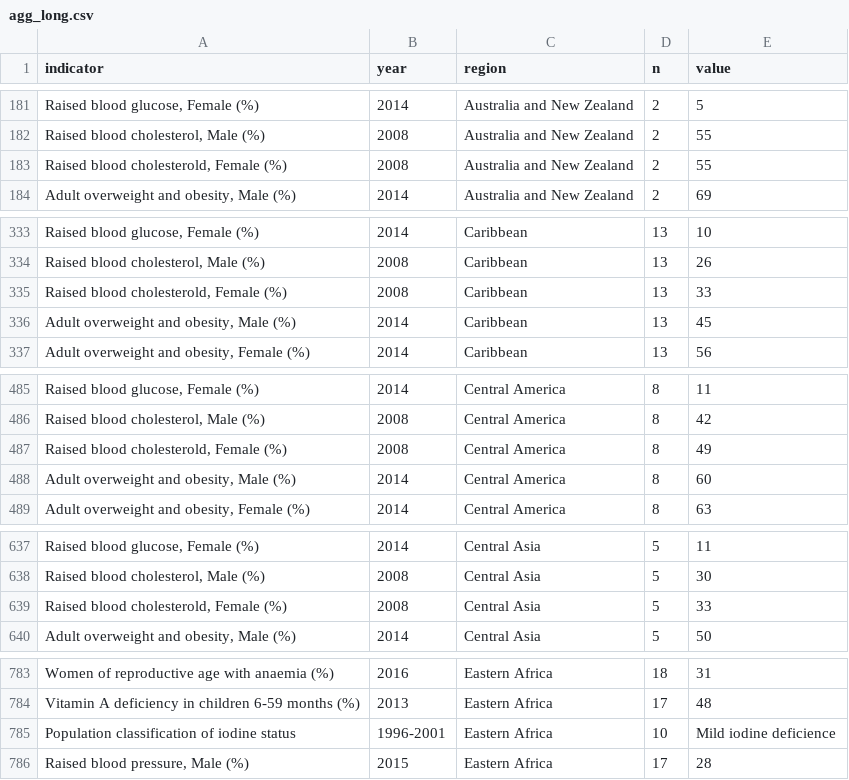
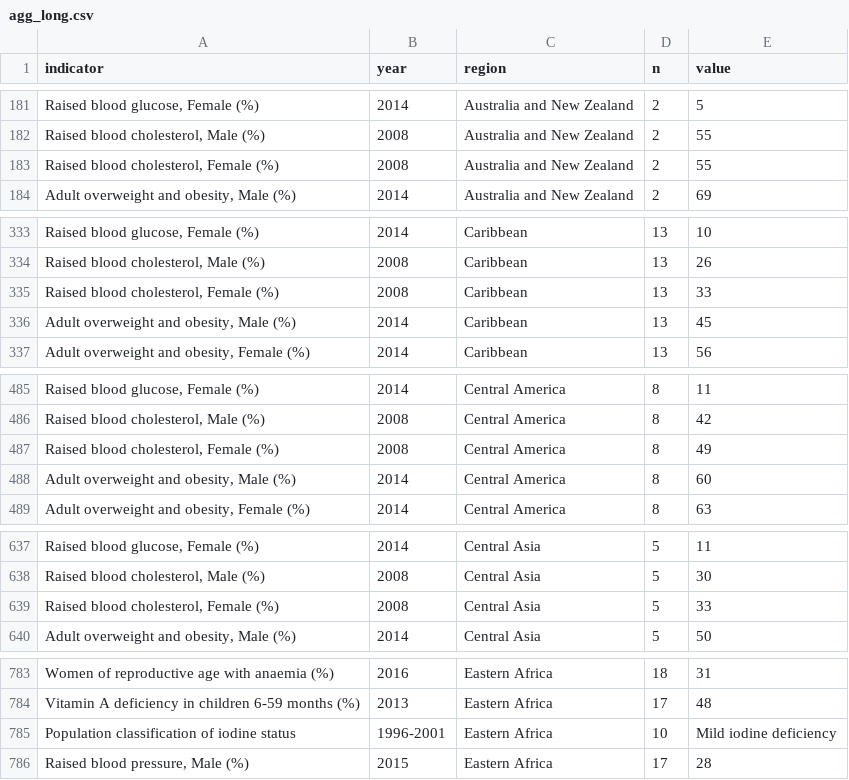
Before and after one commit to akmiller01/alexm-util, a CSV file: DevInit/GNR/2017/agg_long.csv, drawn as a sheet; only a part is shown, gaps mark what is left out; the diff covers the shown part only; the diff names each change by its address in the sheet, - before the commit and + after, or states it on an @@ line.

```diff
--- a/DevInit/GNR/2017/agg_long.csv
+++ b/DevInit/GNR/2017/agg_long.csv
-A183 (indicator): Raised blood cholesterold, Female (%)
+A183 (indicator): Raised blood cholesterol, Female (%)
-A335 (indicator): Raised blood cholesterold, Female (%)
+A335 (indicator): Raised blood cholesterol, Female (%)
-A487 (indicator): Raised blood cholesterold, Female (%)
+A487 (indicator): Raised blood cholesterol, Female (%)
-A639 (indicator): Raised blood cholesterold, Female (%)
+A639 (indicator): Raised blood cholesterol, Female (%)
-E785 (value): Mild iodine deficience
+E785 (value): Mild iodine deficiency
```
Also changed, not shown: 24 edited cells elsewhere in this file, 8 other files.
